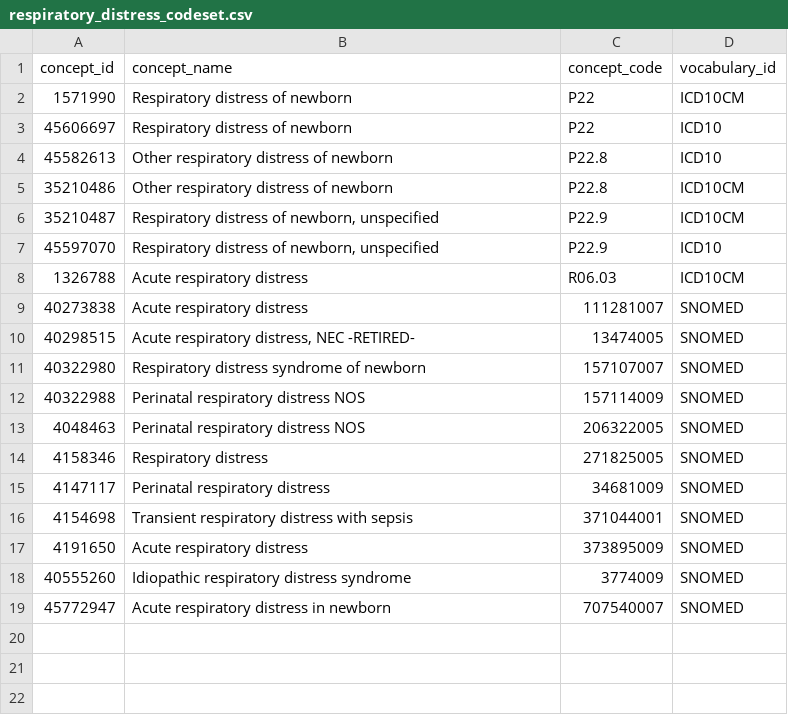
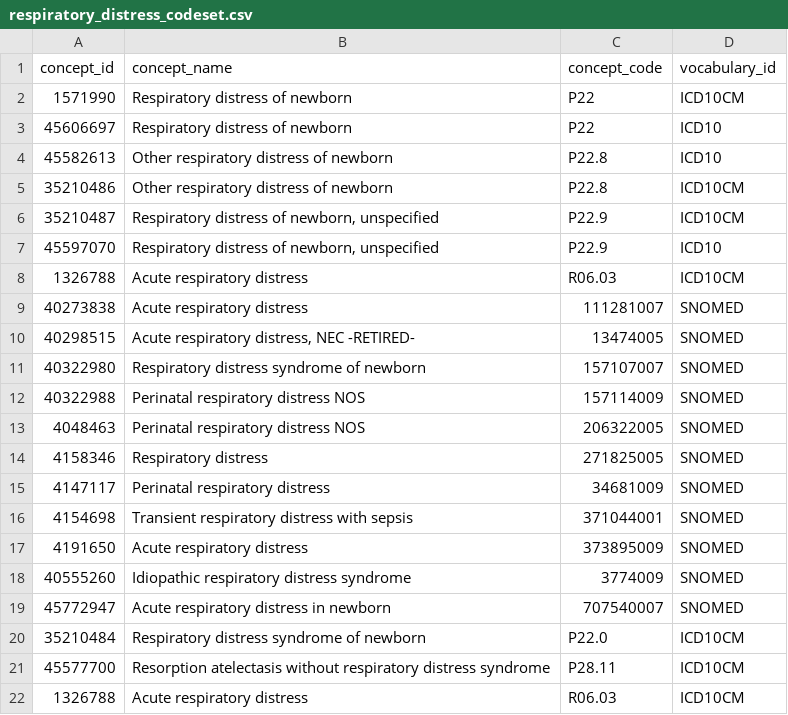
Before and after one commit to PEDSnet/Data_Models_Public, a CSV file: PEDSnet/docs/Codesets/respiratory_distress_codeset.csv, drawn as a sheet.

Commit message:
Update respiratory_distress_codeset.csv

```diff
--- a/PEDSnet/docs/Codesets/respiratory_distress_codeset.csv
+++ b/PEDSnet/docs/Codesets/respiratory_distress_codeset.csv
@@ -19 +19,4 @@ concept_id,concept_name,concept_code,vocabulary_id
 45772947,Acute respiratory distress in newborn,707540007,SNOMED
+35210484,Respiratory distress syndrome of newborn,P22.0,ICD10CM
+45577700,Resorption atelectasis without respiratory distress syndrome,P28.11,ICD10CM
+1326788,Acute respiratory distress,R06.03,ICD10CM
```
